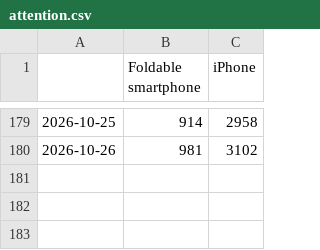
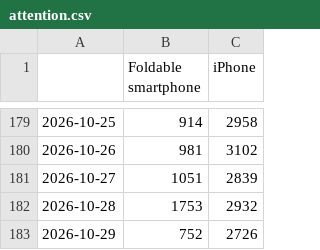
Before and after one commit to Gaurang7/Iphone-duo-event-study, a CSV file: data/attention.csv, drawn as a sheet; only a part is shown, gaps mark what is left out; the diff names each change by its address in the sheet, - before the commit and + after, or states it on an @@ line.

```diff
--- a/data/attention.csv
+++ b/data/attention.csv
+row 181: 2026-10-27 | 1051 | 2839
+row 182: 2026-10-28 | 1753 | 2932
+row 183: 2026-10-29 | 752 | 2726
```
Also changed, not shown: data/implied_vol.csv, data/prices.csv, 12 other files.
